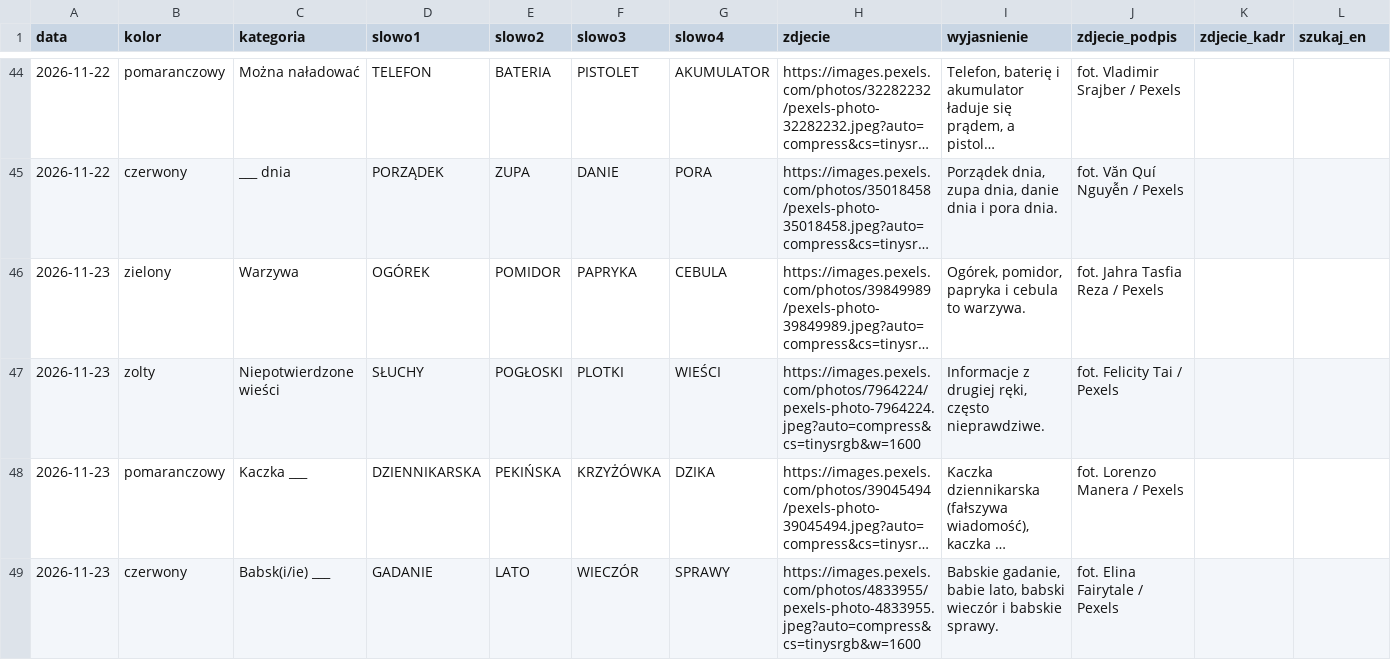
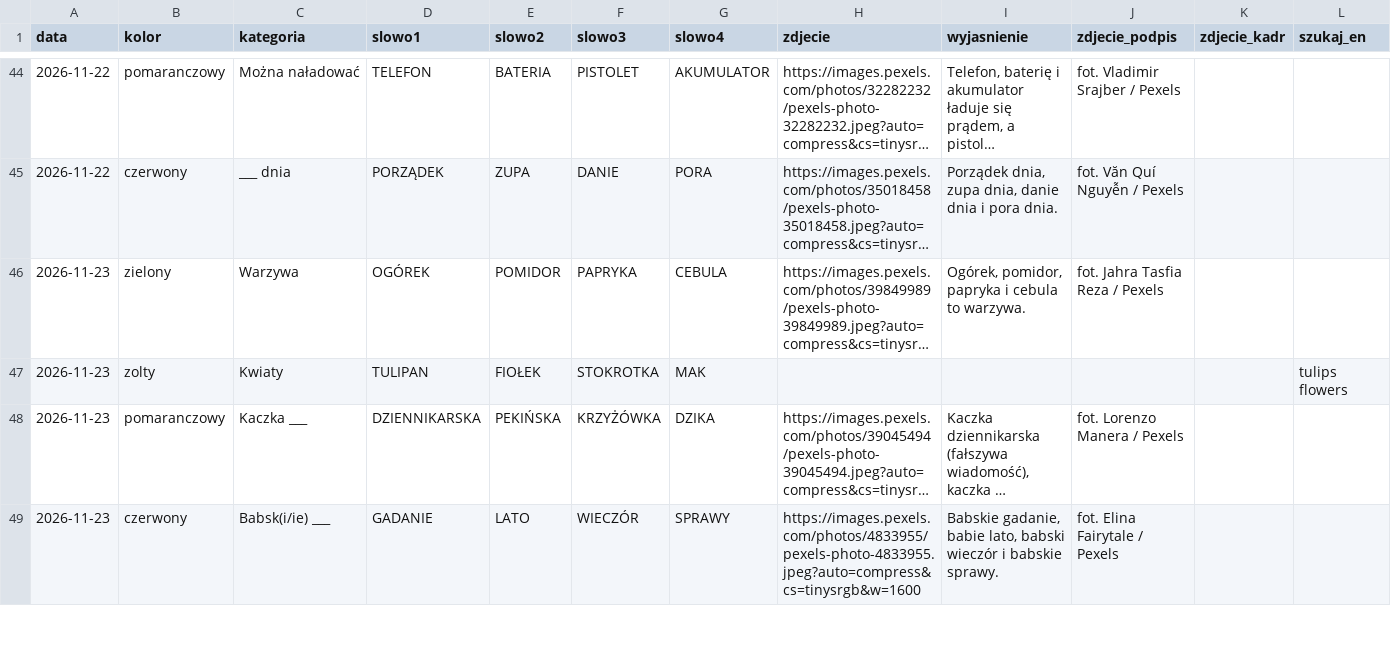
Before and after one commit to cinas99/czworki, a CSV file: zagadki.csv, drawn as a sheet; only a part is shown, gaps mark what is left out; long unchanged cells end in …; removed rows and columns are numbered as before the commit, all else as after; the diff names each change by its address in the sheet, - before the commit and + after, or states it on an @@ line.

```diff
--- a/zagadki.csv
+++ b/zagadki.csv
-row 47: 2026-11-23 | zolty | Niepotwierdzone wieści | SŁUCHY | POGŁOSKI | PLOTKI | WIEŚCI | https://images.pexels.com/photos/7964224/pexels-photo-7964224.jpeg?auto=compress&cs=tinysrgb&w=1600 | Informacje z drugiej ręki, często nieprawdziwe. | fot. Felicity Tai / Pexels
+row 47: 2026-11-23 | zolty | Kwiaty | TULIPAN | FIOŁEK | STOKROTKA | MAK |  |  |  |  | tulips flowers
```
